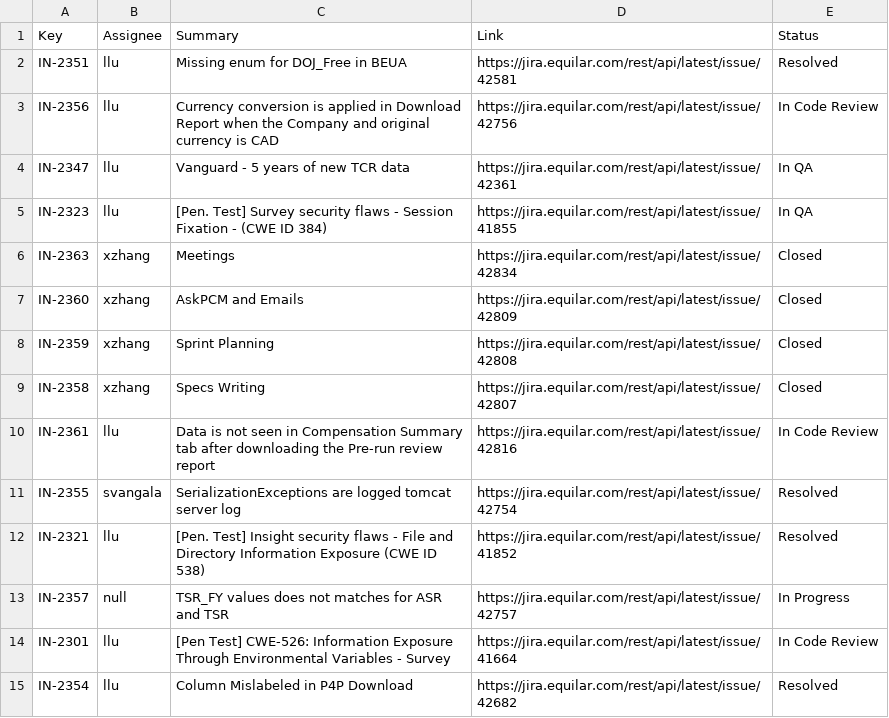
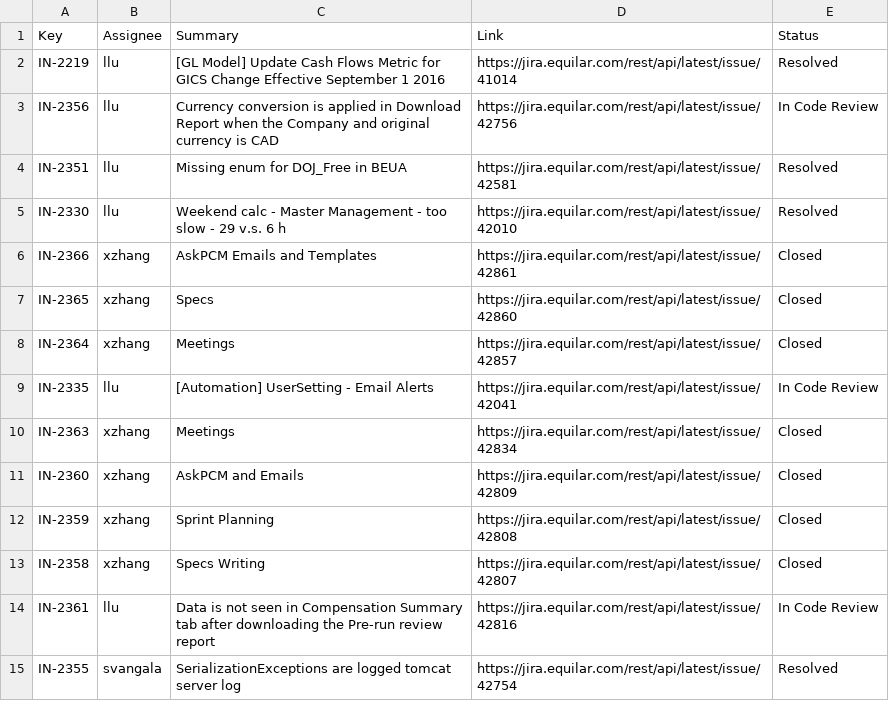
Before and after one commit to Equilar-Insight/equilar-insight.github.io, a CSV file: scrum/jira_update.csv, drawn as a sheet.

```diff
--- a/scrum/jira_update.csv
+++ b/scrum/jira_update.csv
@@ -1,6 +1,10 @@
 Key,Assignee,Summary,Link,Status
+IN-2219,llu,[GL Model] Update Cash Flows Metric for GICS Change Effective September 1  2016,https://jira.equilar.com/rest/api/latest/issue/41014,Resolved
+IN-2356,llu,Currency conversion is applied in Download Report when the Company and  original currency is CAD,https://jira.equilar.com/rest/api/latest/issue/42756,In Code Review
 IN-2351,llu,Missing enum for DOJ_Free in BEUA,https://jira.equilar.com/rest/api/latest/issue/42581,Resolved
-IN-2356,llu,Currency conversion is applied in Download Report when the Company and  original currency is CAD,https://jira.equilar.com/rest/api/latest/issue/42756,In Code Review
-IN-2347,llu,Vanguard - 5 years of new TCR data ,https://jira.equilar.com/rest/api/latest/issue/42361,In QA
-IN-2323,llu,[Pen. Test] Survey security flaws - Session Fixation - (CWE ID 384),https://jira.equilar.com/rest/api/latest/issue/41855,In QA
+IN-2330,llu,Weekend calc - Master Management - too slow - 29 v.s. 6 h,https://jira.equilar.com/rest/api/latest/issue/42010,Resolved
+IN-2366,xzhang,AskPCM  Emails and Templates,https://jira.equilar.com/rest/api/latest/issue/42861,Closed
+IN-2365,xzhang,Specs,https://jira.equilar.com/rest/api/latest/issue/42860,Closed
+IN-2364,xzhang,Meetings,https://jira.equilar.com/rest/api/latest/issue/42857,Closed
+IN-2335,llu,[Automation] UserSetting - Email Alerts,https://jira.equilar.com/rest/api/latest/issue/42041,In Code Review
 IN-2363,xzhang,Meetings,https://jira.equilar.com/rest/api/latest/issue/42834,Closed
@@ -11,5 +15 @@ IN-2361,llu,Data is not seen in Compensation Summary tab after downloading the P
 IN-2355,svangala,SerializationExceptions are logged tomcat server log,https://jira.equilar.com/rest/api/latest/issue/42754,Resolved
-IN-2321,llu,[Pen. Test] Insight security flaws - File and Directory Information Exposure (CWE ID 538),https://jira.equilar.com/rest/api/latest/issue/41852,Resolved
-IN-2357,null,TSR_FY values does not matches for ASR and TSR,https://jira.equilar.com/rest/api/latest/issue/42757,In Progress
-IN-2301,llu,[Pen Test] CWE-526: Information Exposure Through Environmental Variables - Survey,https://jira.equilar.com/rest/api/latest/issue/41664,In Code Review
-IN-2354,llu,Column Mislabeled in P4P Download,https://jira.equilar.com/rest/api/latest/issue/42682,Resolved
```
Also changed, not shown: 1 other file.
